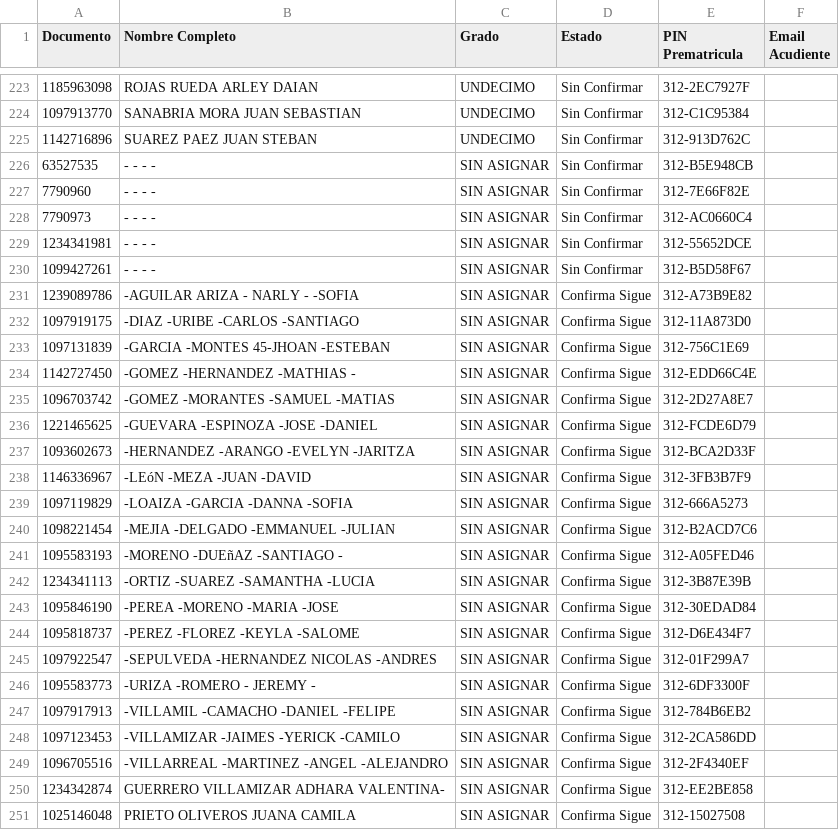
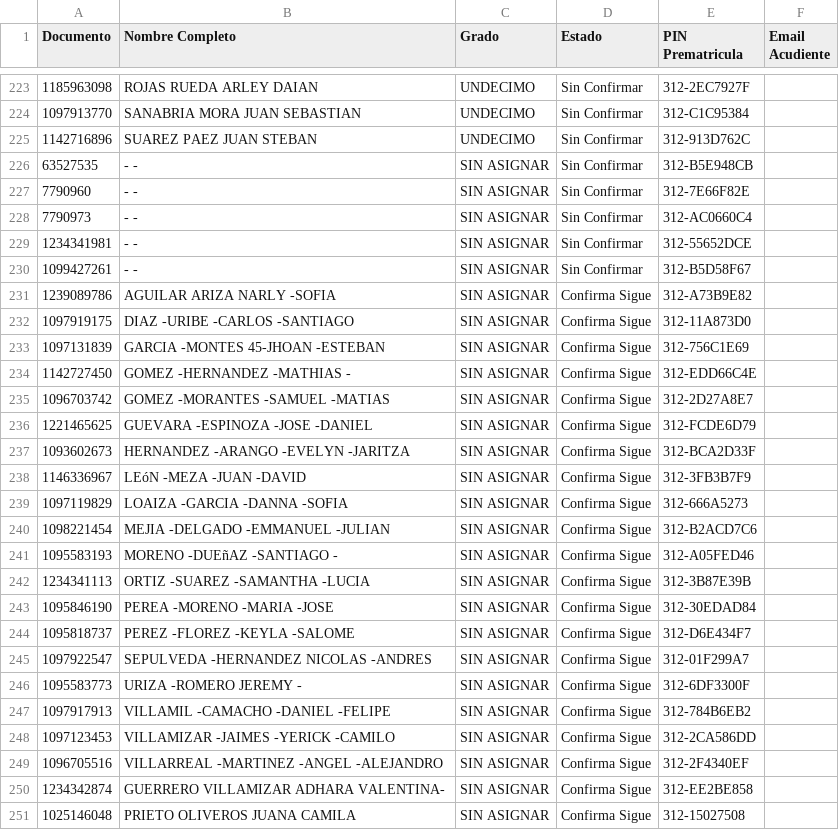
Before and after one commit to csd-digitalweb/sitio-web-csd, a CSV file: src/reserva-cupo/prematriculas_semillero.csv, drawn as a sheet; only a part is shown, gaps mark what is left out; the diff covers the shown part only.

Commit message:
chore(sync): actualizar cupos y asignación de salones desde EduColombia

```diff
--- a/src/reserva-cupo/prematriculas_semillero.csv
+++ b/src/reserva-cupo/prematriculas_semillero.csv
@@ -225,26 +225,26 @@
 1142716896;SUAREZ PAEZ JUAN STEBAN;UNDECIMO;Sin Confirmar;312-913D762C;
-63527535;- - - -;SIN ASIGNAR;Sin Confirmar;312-B5E948CB;
-7790960;- - - -;SIN ASIGNAR;Sin Confirmar;312-7E66F82E;
-7790973;- - - -;SIN ASIGNAR;Sin Confirmar;312-AC0660C4;
-1234341981;- - - -;SIN ASIGNAR;Sin Confirmar;312-55652DCE;
-1099427261;- - - -;SIN ASIGNAR;Sin Confirmar;312-B5D58F67;
-1239089786;-AGUILAR ARIZA - NARLY - -SOFIA;SIN ASIGNAR;Confirma Sigue;312-A73B9E82;
-1097919175;-DIAZ -URIBE -CARLOS -SANTIAGO;SIN ASIGNAR;Confirma Sigue;312-11A873D0;
-1097131839;-GARCIA -MONTES 45-JHOAN -ESTEBAN;SIN ASIGNAR;Confirma Sigue;312-756C1E69;
-1142727450;-GOMEZ -HERNANDEZ -MATHIAS -;SIN ASIGNAR;Confirma Sigue;312-EDD66C4E;
-1096703742;-GOMEZ -MORANTES -SAMUEL -MATIAS;SIN ASIGNAR;Confirma Sigue;312-2D27A8E7;
-1221465625;-GUEVARA -ESPINOZA -JOSE -DANIEL;SIN ASIGNAR;Confirma Sigue;312-FCDE6D79;
-1093602673;-HERNANDEZ -ARANGO -EVELYN -JARITZA;SIN ASIGNAR;Confirma Sigue;312-BCA2D33F;
-1146336967;-LEóN -MEZA -JUAN -DAVID;SIN ASIGNAR;Confirma Sigue;312-3FB3B7F9;
-1097119829;-LOAIZA -GARCIA -DANNA -SOFIA;SIN ASIGNAR;Confirma Sigue;312-666A5273;
-1098221454;-MEJIA -DELGADO -EMMANUEL -JULIAN;SIN ASIGNAR;Confirma Sigue;312-B2ACD7C6;
-1095583193;-MORENO -DUEñAZ -SANTIAGO -;SIN ASIGNAR;Confirma Sigue;312-A05FED46;
-1234341113;-ORTIZ -SUAREZ -SAMANTHA -LUCIA;SIN ASIGNAR;Confirma Sigue;312-3B87E39B;
-1095846190;-PEREA -MORENO -MARIA -JOSE;SIN ASIGNAR;Confirma Sigue;312-30EDAD84;
-1095818737;-PEREZ -FLOREZ -KEYLA -SALOME;SIN ASIGNAR;Confirma Sigue;312-D6E434F7;
-1097922547;-SEPULVEDA -HERNANDEZ NICOLAS -ANDRES;SIN ASIGNAR;Confirma Sigue;312-01F299A7;
-1095583773;-URIZA -ROMERO - JEREMY -;SIN ASIGNAR;Confirma Sigue;312-6DF3300F;
-1097917913;-VILLAMIL -CAMACHO -DANIEL -FELIPE;SIN ASIGNAR;Confirma Sigue;312-784B6EB2;
-1097123453;-VILLAMIZAR -JAIMES -YERICK -CAMILO;SIN ASIGNAR;Confirma Sigue;312-2CA586DD;
-1096705516;-VILLARREAL -MARTINEZ -ANGEL -ALEJANDRO;SIN ASIGNAR;Confirma Sigue;312-2F4340EF;
+63527535;- -;SIN ASIGNAR;Sin Confirmar;312-B5E948CB;
+7790960;- -;SIN ASIGNAR;Sin Confirmar;312-7E66F82E;
+7790973;- -;SIN ASIGNAR;Sin Confirmar;312-AC0660C4;
+1234341981;- -;SIN ASIGNAR;Sin Confirmar;312-55652DCE;
+1099427261;- -;SIN ASIGNAR;Sin Confirmar;312-B5D58F67;
+1239089786;AGUILAR ARIZA NARLY -SOFIA;SIN ASIGNAR;Confirma Sigue;312-A73B9E82;
+1097919175;DIAZ -URIBE -CARLOS -SANTIAGO;SIN ASIGNAR;Confirma Sigue;312-11A873D0;
+1097131839;GARCIA -MONTES 45-JHOAN -ESTEBAN;SIN ASIGNAR;Confirma Sigue;312-756C1E69;
+1142727450;GOMEZ -HERNANDEZ -MATHIAS -;SIN ASIGNAR;Confirma Sigue;312-EDD66C4E;
+1096703742;GOMEZ -MORANTES -SAMUEL -MATIAS;SIN ASIGNAR;Confirma Sigue;312-2D27A8E7;
+1221465625;GUEVARA -ESPINOZA -JOSE -DANIEL;SIN ASIGNAR;Confirma Sigue;312-FCDE6D79;
+1093602673;HERNANDEZ -ARANGO -EVELYN -JARITZA;SIN ASIGNAR;Confirma Sigue;312-BCA2D33F;
+1146336967;LEóN -MEZA -JUAN -DAVID;SIN ASIGNAR;Confirma Sigue;312-3FB3B7F9;
+1097119829;LOAIZA -GARCIA -DANNA -SOFIA;SIN ASIGNAR;Confirma Sigue;312-666A5273;
+1098221454;MEJIA -DELGADO -EMMANUEL -JULIAN;SIN ASIGNAR;Confirma Sigue;312-B2ACD7C6;
+1095583193;MORENO -DUEñAZ -SANTIAGO -;SIN ASIGNAR;Confirma Sigue;312-A05FED46;
+1234341113;ORTIZ -SUAREZ -SAMANTHA -LUCIA;SIN ASIGNAR;Confirma Sigue;312-3B87E39B;
+1095846190;PEREA -MORENO -MARIA -JOSE;SIN ASIGNAR;Confirma Sigue;312-30EDAD84;
+1095818737;PEREZ -FLOREZ -KEYLA -SALOME;SIN ASIGNAR;Confirma Sigue;312-D6E434F7;
+1097922547;SEPULVEDA -HERNANDEZ NICOLAS -ANDRES;SIN ASIGNAR;Confirma Sigue;312-01F299A7;
+1095583773;URIZA -ROMERO JEREMY -;SIN ASIGNAR;Confirma Sigue;312-6DF3300F;
+1097917913;VILLAMIL -CAMACHO -DANIEL -FELIPE;SIN ASIGNAR;Confirma Sigue;312-784B6EB2;
+1097123453;VILLAMIZAR -JAIMES -YERICK -CAMILO;SIN ASIGNAR;Confirma Sigue;312-2CA586DD;
+1096705516;VILLARREAL -MARTINEZ -ANGEL -ALEJANDRO;SIN ASIGNAR;Confirma Sigue;312-2F4340EF;
 1234342874;GUERRERO VILLAMIZAR ADHARA VALENTINA-;SIN ASIGNAR;Confirma Sigue;312-EE2BE858;
```
Also changed, not shown: 1 edited cell elsewhere in this file, 12 other files.
